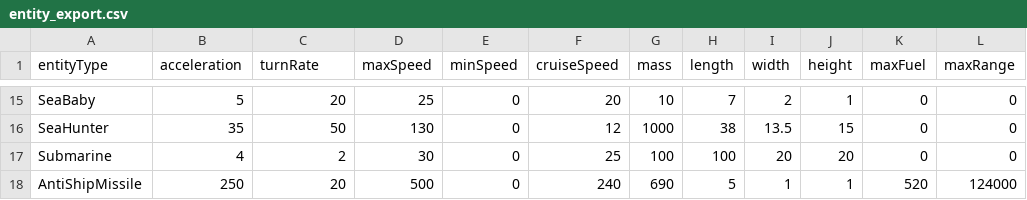
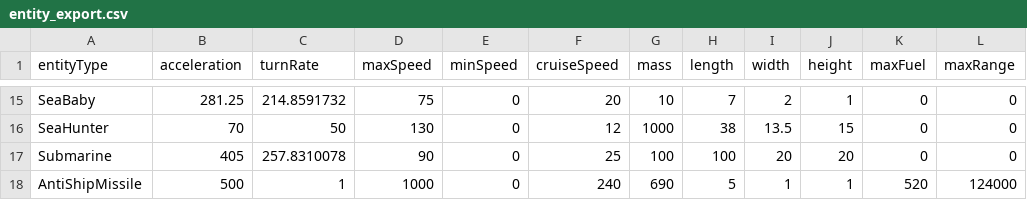
Before and after one commit to sushillouis/NavyTac, a CSV file: Assets/entity_export.csv, drawn as a sheet; only a part is shown, gaps mark what is left out; the diff covers the shown part only; the diff names each change by its address in the sheet, - before the commit and + after, or states it on an @@ line.

```diff
--- a/Assets/entity_export.csv
+++ b/Assets/entity_export.csv
-B15 (acceleration): 5
+B15 (acceleration): 281.25
-C15 (turnRate): 20
+C15 (turnRate): 214.8591732
-D15 (maxSpeed): 25
+D15 (maxSpeed): 75
-B16 (acceleration): 35
+B16 (acceleration): 70
-B17 (acceleration): 4
+B17 (acceleration): 405
-C17 (turnRate): 2
+C17 (turnRate): 257.8310078
-D17 (maxSpeed): 30
+D17 (maxSpeed): 90
-B18 (acceleration): 250
+B18 (acceleration): 500
-C18 (turnRate): 20
+C18 (turnRate): 1
-D18 (maxSpeed): 500
+D18 (maxSpeed): 1000
```
Also changed, not shown: 32 edited cells elsewhere in this file, 23 other files.
